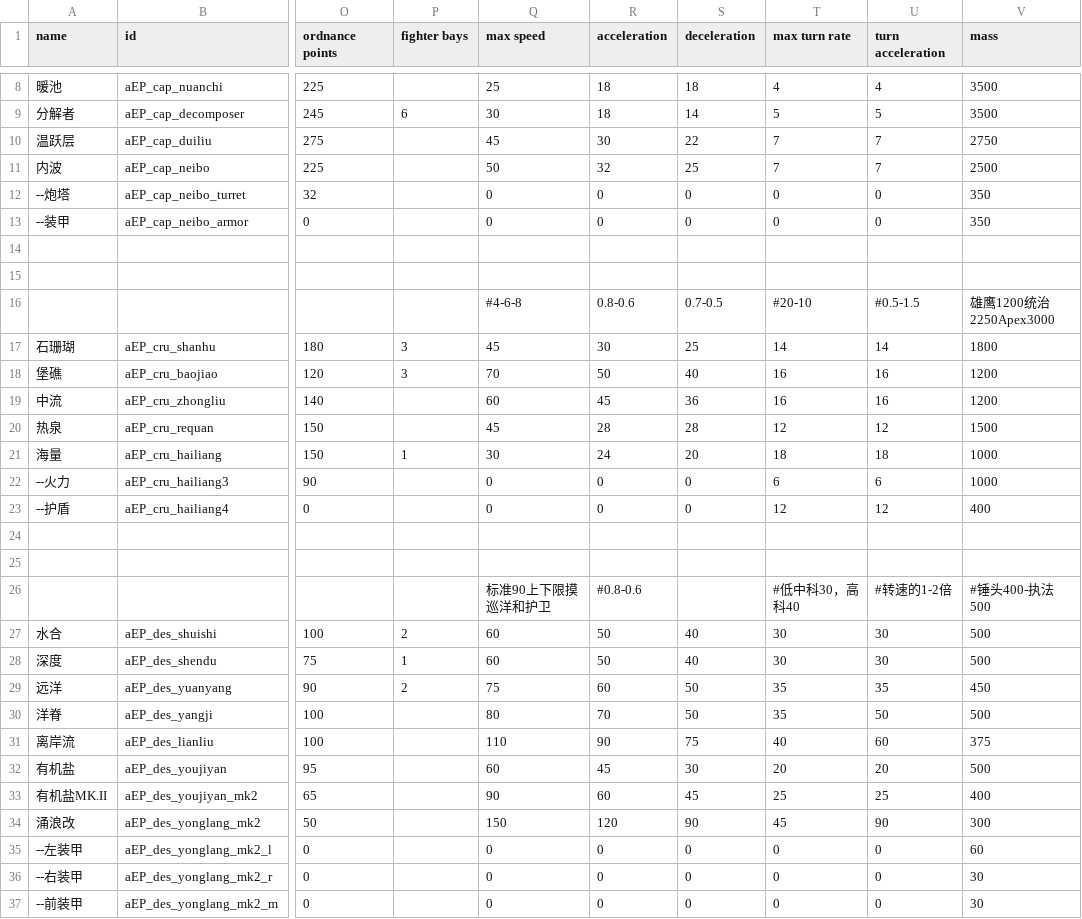
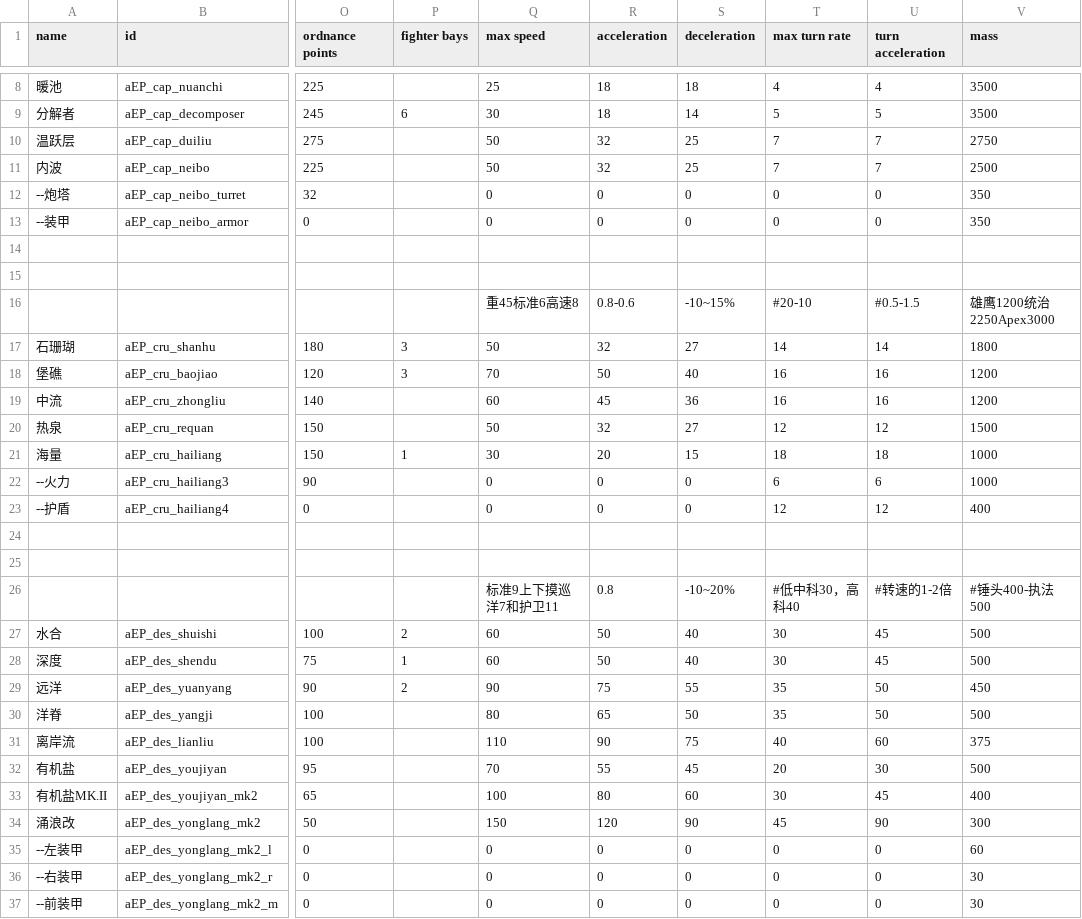
Before and after one commit to a111164i/FSF_MilitaryCompany, a CSV file: data/hulls/ship_data.csv, drawn as a sheet; only a part is shown, gaps mark what is left out; the diff covers the shown part only; the diff names each change by its address in the sheet, - before the commit and + after, or states it on an @@ line.

```diff
--- a/data/hulls/ship_data.csv
+++ b/data/hulls/ship_data.csv
-Q10 (max speed): 45
+Q10 (max speed): 50
-R10 (acceleration): 30
+R10 (acceleration): 32
-S10 (deceleration): 22
+S10 (deceleration): 25
-Q16 (max speed): #4-6-8
+Q16 (max speed): 重45标准6高速8
-S16 (deceleration): 0.7-0.5
+S16 (deceleration): -10~15%
-Q17 (max speed): 45
+Q17 (max speed): 50
-R17 (acceleration): 30
+R17 (acceleration): 32
-S17 (deceleration): 25
+S17 (deceleration): 27
-Q20 (max speed): 45
+Q20 (max speed): 50
-R20 (acceleration): 28
+R20 (acceleration): 32
-S20 (deceleration): 28
+S20 (deceleration): 27
-R21 (acceleration): 24
+R21 (acceleration): 20
-S21 (deceleration): 20
+S21 (deceleration): 15
-Q26 (max speed): 标准90上下限摸巡洋和护卫
+Q26 (max speed): 标准9上下摸巡洋7和护卫11
-R26 (acceleration): #0.8-0.6
+R26 (acceleration): 0.8
-S26 (deceleration): (empty)
+S26 (deceleration): -10~20%
-U27:U28 (turn acceleration): 30
+U27:U28 (turn acceleration): 45
-Q29 (max speed): 75
+Q29 (max speed): 90
-R29 (acceleration): 60
+R29 (acceleration): 75
-S29 (deceleration): 50
+S29 (deceleration): 55
-U29 (turn acceleration): 35
+U29 (turn acceleration): 50
-R30 (acceleration): 70
+R30 (acceleration): 65
-Q32 (max speed): 60
+Q32 (max speed): 70
-R32 (acceleration): 45
+R32 (acceleration): 55
-S32 (deceleration): 30
+S32 (deceleration): 45
-U32 (turn acceleration): 20
+U32 (turn acceleration): 30
-Q33 (max speed): 90
+Q33 (max speed): 100
-R33 (acceleration): 60
+R33 (acceleration): 80
-S33 (deceleration): 45
+S33 (deceleration): 60
-T33 (max turn rate): 25
+T33 (max turn rate): 30
-U33 (turn acceleration): 25
+U33 (turn acceleration): 45
```
Also changed, not shown: 10 edited cells elsewhere in this file, data/config/lights/FSF_texture_data_surface_weapons.csv, data/strings/descriptions.csv, 13 other files.
